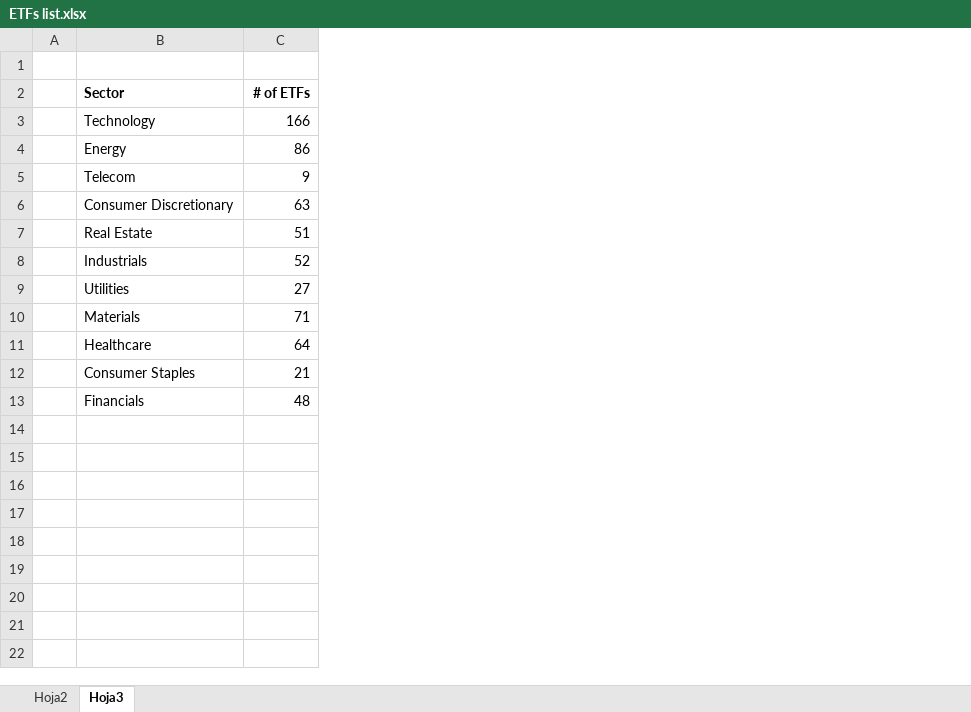
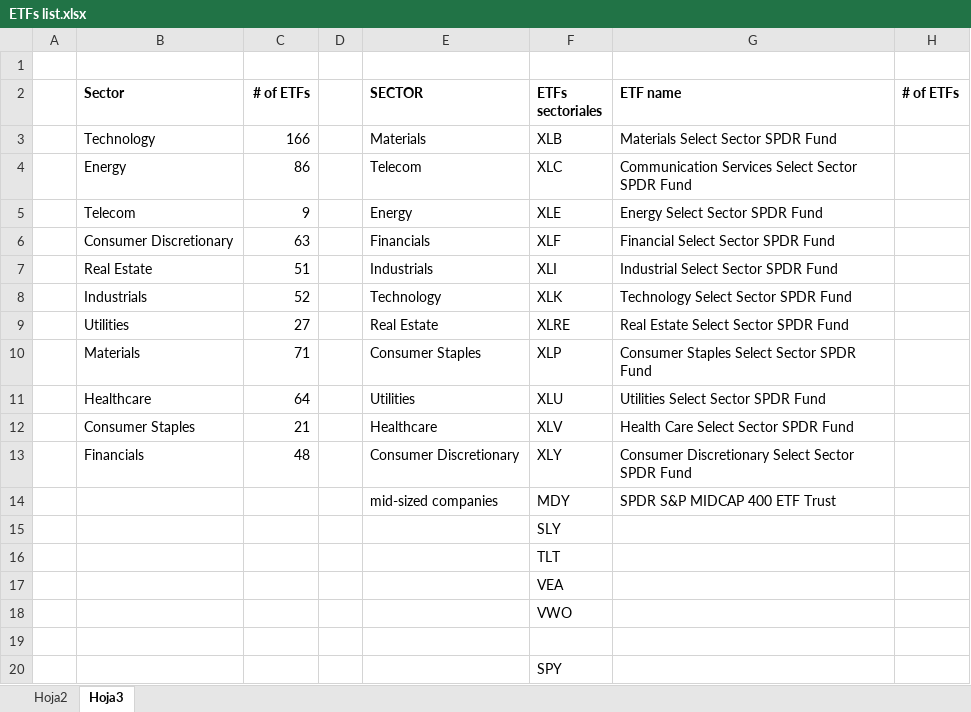
Before and after one commit to jusrojasrod/RelativePerformance, an Excel workbook: RenRel/Resources/ETFs list.xlsx, sheet Hoja3, drawn as a sheet; values as stored, in another font and other column widths than the file's, no borders; the diff names each change by its address in the sheet, - before the commit and + after, or states it on an @@ line.

```diff
--- a/RenRel/Resources/ETFs list.xlsx (sheet Hoja3)
+++ b/RenRel/Resources/ETFs list.xlsx (sheet Hoja3)
+column D, empty
+column E (SECTOR), rows 3-13: Materials | Telecom | Energy | Financials | Industrials | Technology | Real Estate | Consumer Staples | Utilities | Healthcare | Consumer Discretionary
+column F (ETFs sectoriales), rows 3-13: XLB | XLC | XLE | XLF | XLI | XLK | XLRE | XLP | XLU | XLV | XLY
+column G (ETF name), rows 3-13: Materials Select Sector SPDR Fund | Communication Services Select Sector SPDR Fund | Energy Select Sector SPDR Fund | Financial Select Sector SPDR Fund | Industrial Select Sector SPDR Fund | Technology Select Sector SPDR Fund | Real Estate Select Sector SPDR Fund | Consumer Staples Select Sector SPDR Fund | Utilities Select Sector SPDR Fund | Health Care Select Sector SPDR Fund | Consumer Discretionary Select Sector SPDR Fund
+column H (# of ETFs), empty
+row 14:  |  |  |  | mid-sized companies | MDY | SPDR S&P MIDCAP 400 ETF Trust
+row 15:  |  |  |  |  | SLY
+row 16:  |  |  |  |  | TLT
+row 17:  |  |  |  |  | VEA
+row 18:  |  |  |  |  | VWO
+row 19: (empty)
+row 20:  |  |  |  |  | SPY
```
Also changed, not shown: 1 other file.
